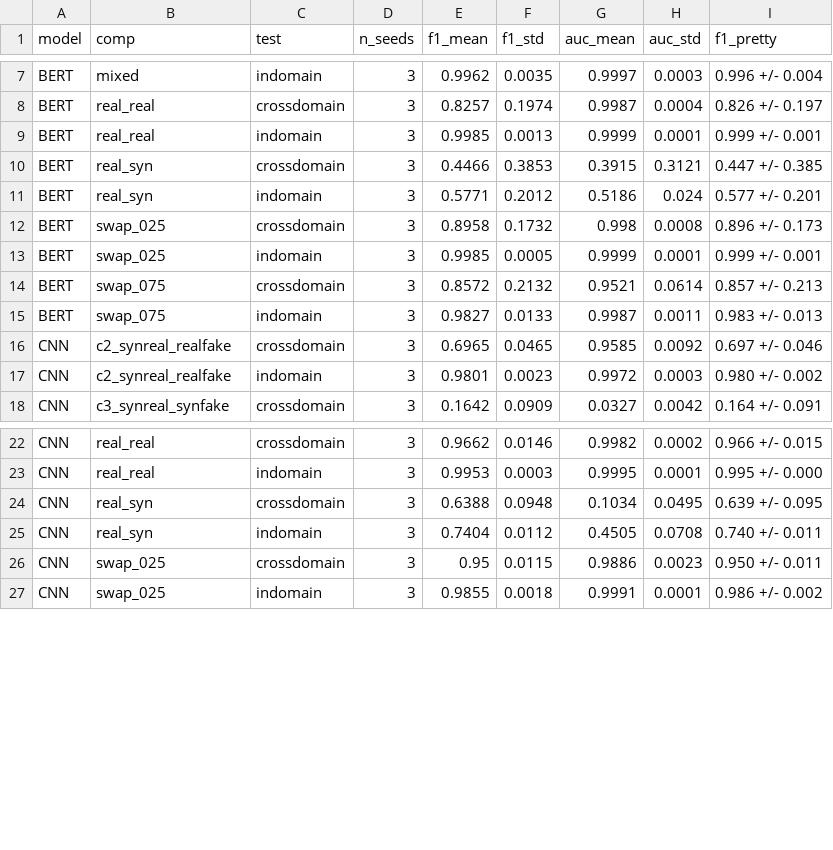
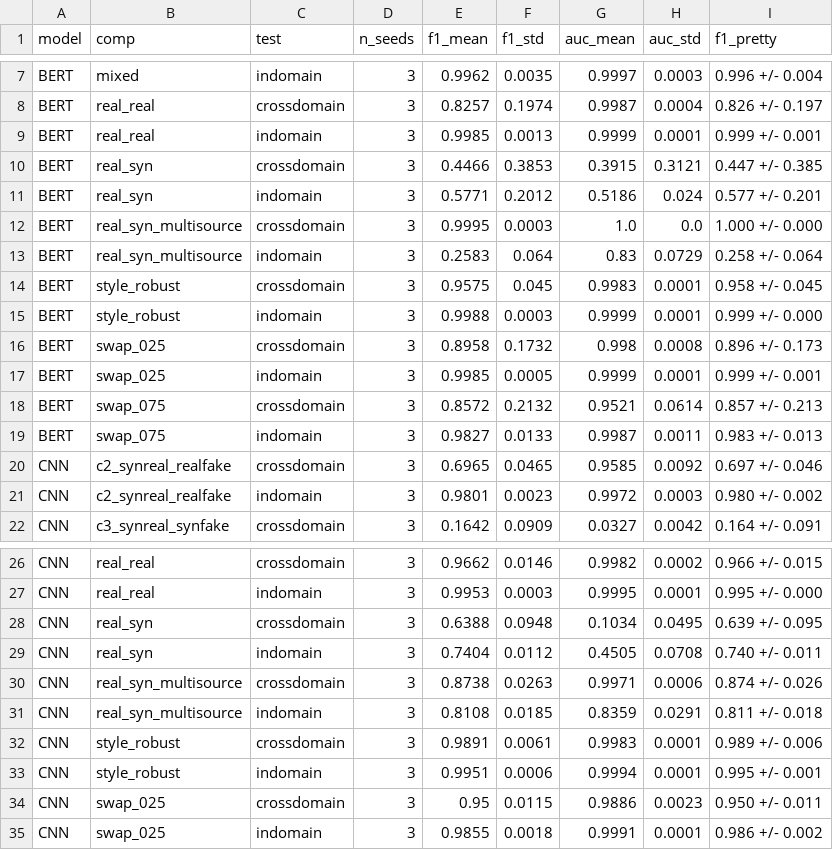
Before and after one commit to 15howard15/fyp-fake-news-detection, a CSV file: results/extra/seed_summary.csv, drawn as a sheet; only a part is shown, gaps mark what is left out; the diff names each change by its address in the sheet, - before the commit and + after, or states it on an @@ line.

```diff
--- a/results/extra/seed_summary.csv
+++ b/results/extra/seed_summary.csv
+row 12: BERT | real_syn_multisource | crossdomain | 3 | 0.9995 | 0.0003 | 1.0 | 0.0 | 1.000 +/- 0.000
+row 13: BERT | real_syn_multisource | indomain | 3 | 0.2583 | 0.064 | 0.83 | 0.0729 | 0.258 +/- 0.064
+row 14: BERT | style_robust | crossdomain | 3 | 0.9575 | 0.045 | 0.9983 | 0.0001 | 0.958 +/- 0.045
+row 15: BERT | style_robust | indomain | 3 | 0.9988 | 0.0003 | 0.9999 | 0.0001 | 0.999 +/- 0.000
+row 30: CNN | real_syn_multisource | crossdomain | 3 | 0.8738 | 0.0263 | 0.9971 | 0.0006 | 0.874 +/- 0.026
+row 31: CNN | real_syn_multisource | indomain | 3 | 0.8108 | 0.0185 | 0.8359 | 0.0291 | 0.811 +/- 0.018
+row 32: CNN | style_robust | crossdomain | 3 | 0.9891 | 0.0061 | 0.9983 | 0.0001 | 0.989 +/- 0.006
+row 33: CNN | style_robust | indomain | 3 | 0.9951 | 0.0006 | 0.9994 | 0.0001 | 0.995 +/- 0.001
```
Also changed, not shown: results/extra/multiseed_results.csv.
